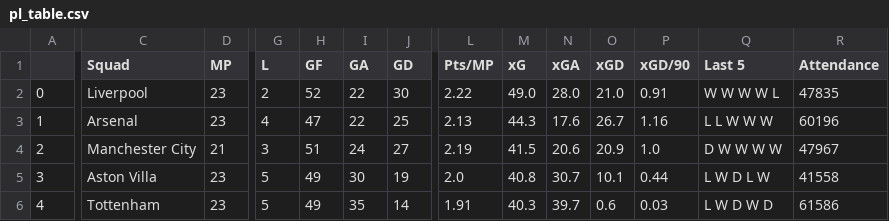
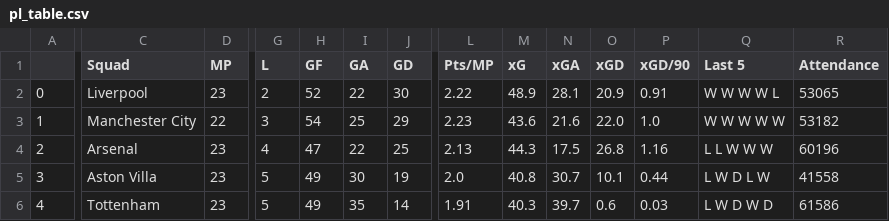
Before and after one commit to chowvb/FPL_analysis, a CSV file: fbref_data/team_data/pl_table.csv, drawn as a sheet; only a part is shown, gaps mark what is left out; the diff covers the shown part only; the diff names each change by its address in the sheet, - before the commit and + after, or states it on an @@ line.

```diff
--- a/fbref_data/team_data/pl_table.csv
+++ b/fbref_data/team_data/pl_table.csv
-M2 (xG): 49.0
+M2 (xG): 48.9
-N2 (xGA): 28.0
+N2 (xGA): 28.1
-O2 (xGD): 21.0
+O2 (xGD): 20.9
-R2 (Attendance): 47835
+R2 (Attendance): 53065
-C3 (Squad): Arsenal
+C3 (Squad): Manchester City
-D3 (MP): 23
+D3 (MP): 22
-G3 (L): 4
+G3 (L): 3
-H3 (GF): 47
+H3 (GF): 54
-I3 (GA): 22
+I3 (GA): 25
-J3 (GD): 25
+J3 (GD): 29
-L3 (Pts/MP): 2.13
+L3 (Pts/MP): 2.23
-M3 (xG): 44.3
+M3 (xG): 43.6
-N3 (xGA): 17.6
+N3 (xGA): 21.6
-O3 (xGD): 26.7
+O3 (xGD): 22.0
-P3 (xGD/90): 1.16
+P3 (xGD/90): 1.0
-Q3 (Last 5): L L W W W
+Q3 (Last 5): W W W W W
-R3 (Attendance): 60196
+R3 (Attendance): 53182
-C4 (Squad): Manchester City
+C4 (Squad): Arsenal
-D4 (MP): 21
+D4 (MP): 23
-G4 (L): 3
+G4 (L): 4
-H4 (GF): 51
+H4 (GF): 47
-I4 (GA): 24
+I4 (GA): 22
-J4 (GD): 27
+J4 (GD): 25
-L4 (Pts/MP): 2.19
+L4 (Pts/MP): 2.13
-M4 (xG): 41.5
+M4 (xG): 44.3
-N4 (xGA): 20.6
+N4 (xGA): 17.5
-O4 (xGD): 20.9
+O4 (xGD): 26.8
-P4 (xGD/90): 1.0
+P4 (xGD/90): 1.16
-Q4 (Last 5): D W W W W
+Q4 (Last 5): L L W W W
-R4 (Attendance): 47967
+R4 (Attendance): 60196
```
Also changed, not shown: 40 edited cells elsewhere in this file, fbref_data/team_data/creativity.csv, fbref_data/team_data/general_stats.csv, 7 other files.
